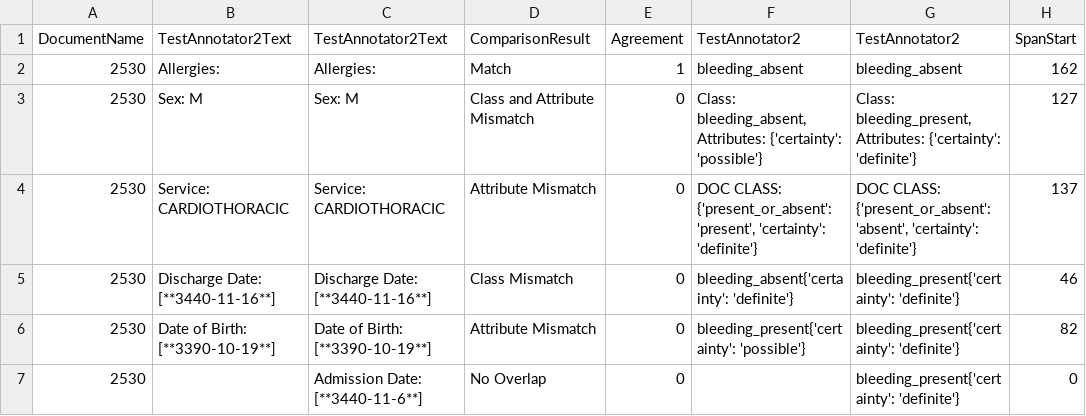
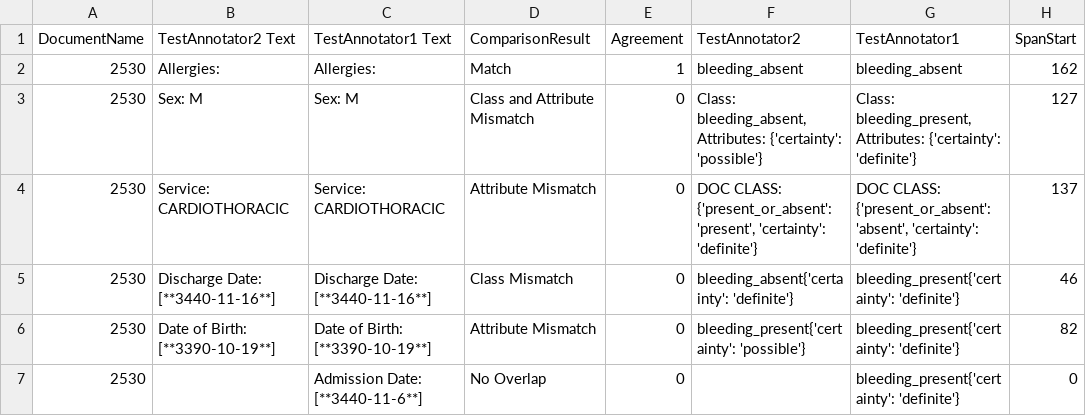
Before and after one commit to acksmaggart/eHostess, a TSV file: UnitTestDependencies/Output/ComparisonsToTSV/TestOutput/discrepancies.tsv, drawn as a sheet; only a part is shown; the diff names each change by its address in the sheet, - before the commit and + after, or states it on an @@ line.

```diff
--- a/UnitTestDependencies/Output/ComparisonsToTSV/TestOutput/discrepancies.tsv
+++ b/UnitTestDependencies/Output/ComparisonsToTSV/TestOutput/discrepancies.tsv
-B1: TestAnnotator2Text
+B1: TestAnnotator2 Text
-C1: TestAnnotator2Text
+C1: TestAnnotator1 Text
-G1: TestAnnotator2
+G1: TestAnnotator1
```
Also changed, not shown: 2 other files.
